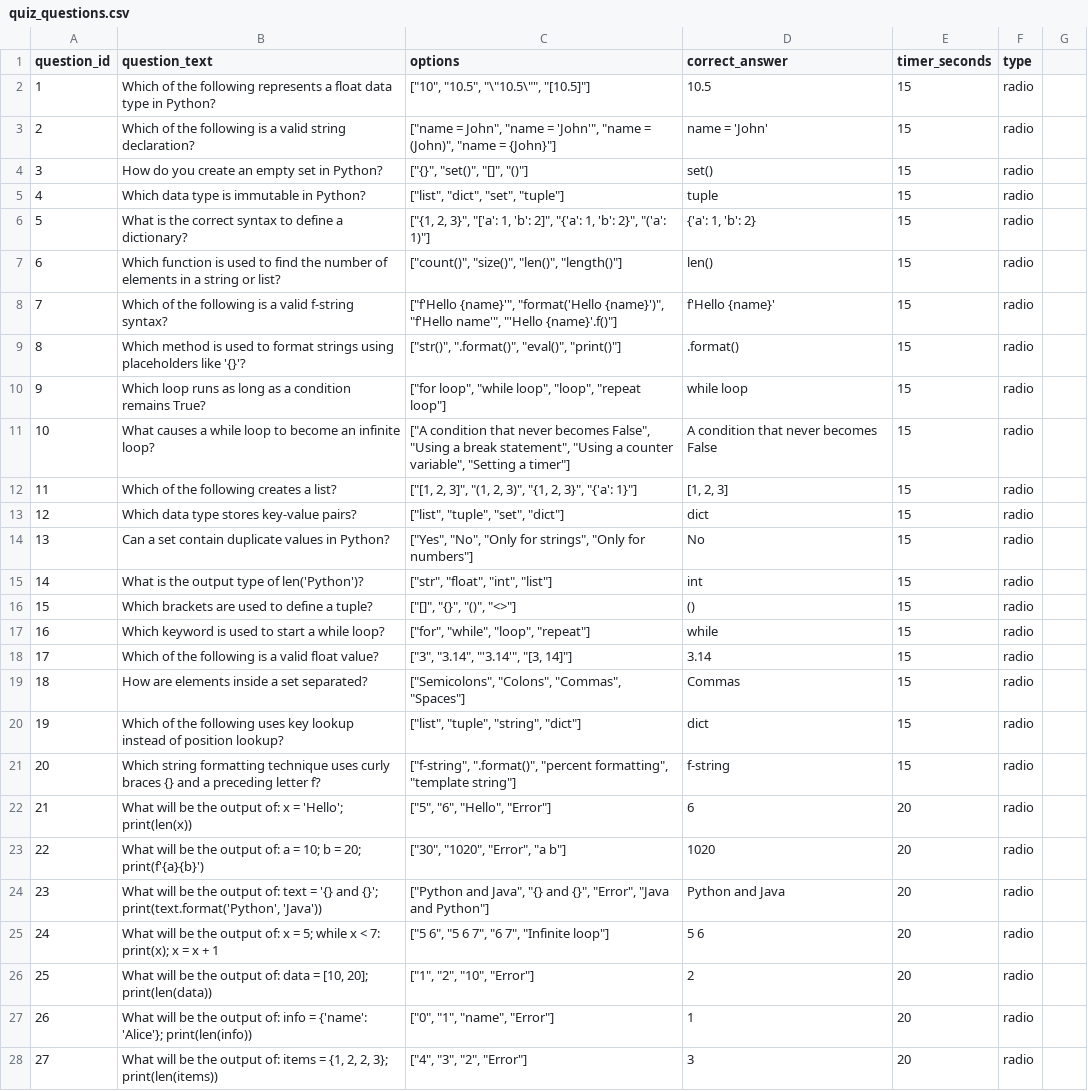
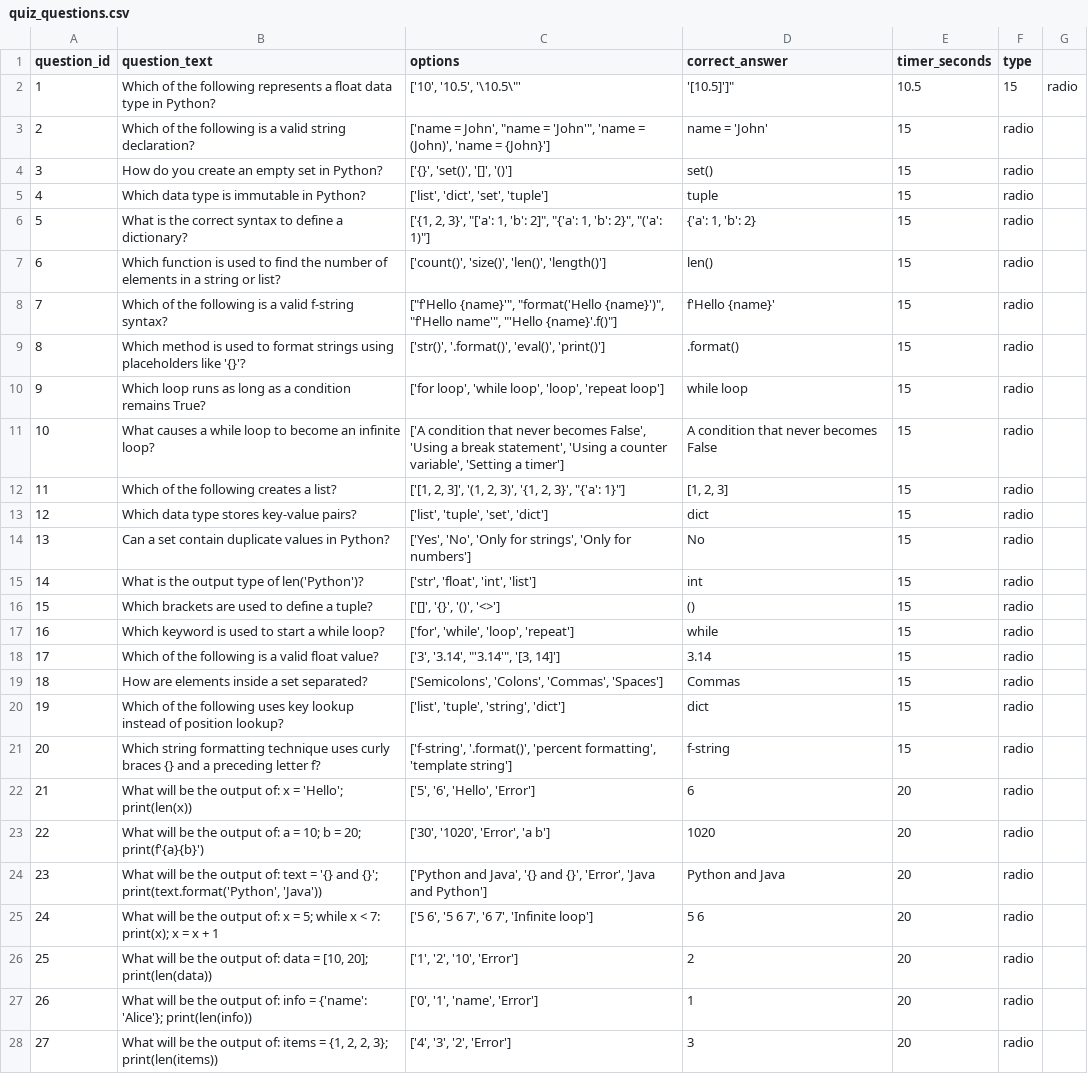
Before and after one commit to RajuDabbin/MTD-Marathon, a CSV file: backend/quiz_questions.csv, drawn as a sheet; only a part is shown; the diff covers the shown part only; the diff names each change by its address in the sheet, - before the commit and + after, or states it on an @@ line.

Commit message:
Update quiz_questions.csv

```diff
--- a/backend/quiz_questions.csv
+++ b/backend/quiz_questions.csv
-C2 (options): ["10", "10.5", "\"10.5\"", "[10.5]"]
+C2 (options): ['10', '10.5', '\10.5\"'
-D2 (correct_answer): 10.5
+D2 (correct_answer): '[10.5]']"
-E2 (timer_seconds): 15
+E2 (timer_seconds): 10.5
-F2 (type): radio
+F2 (type): 15
-G2: (empty)
+G2: radio
-C3 (options): ["name = John", "name = 'John'", "name = (John)", "name = {John}"]
+C3 (options): ['name = John', "name = 'John'", 'name = (John)', 'name = {John}']
-C4 (options): ["{}", "set()", "[]", "()"]
+C4 (options): ['{}', 'set()', '[]', '()']
-C5 (options): ["list", "dict", "set", "tuple"]
+C5 (options): ['list', 'dict', 'set', 'tuple']
-C6 (options): ["{1, 2, 3}", "['a': 1,…
+C6 (options): ['{1, 2, 3}', "['a': 1,…
-C7 (options): ["count()", "size()", "len()", "length()"]
+C7 (options): ['count()', 'size()', 'len()', 'length()']
-C9 (options): ["str()", ".format()", "eval()", "print()"]
+C9 (options): ['str()', '.format()', 'eval()', 'print()']
-C10 (options): ["for loop", "while loop", "loop", "repeat loop"]
+C10 (options): ['for loop', 'while loop', 'loop', 'repeat loop']
-C11 (options): ["A condition that never becomes False", "Using a break statement", "Using a counter variable", "Setting a timer"]
+C11 (options): ['A condition that never becomes False', 'Using a break statement', 'Using a counter variable', 'Setting a timer']
-C12 (options): ["[1, 2, 3]", "(1, 2, 3)", "{1, 2, 3}", "{'a': 1}"]
+C12 (options): ['[1, 2, 3]', '(1, 2, 3)', '{1, 2, 3}', "{'a': 1}"]
-C13 (options): ["list", "tuple", "set", "dict"]
+C13 (options): ['list', 'tuple', 'set', 'dict']
-C14 (options): ["Yes", "No", "Only for strings", "Only for numbers"]
+C14 (options): ['Yes', 'No', 'Only for strings', 'Only for numbers']
-C15 (options): ["str", "float", "int", "list"]
+C15 (options): ['str', 'float', 'int', 'list']
-C16 (options): ["[]", "{}", "()", "<>"]
+C16 (options): ['[]', '{}', '()', '<>']
-C17 (options): ["for", "while", "loop", "repeat"]
+C17 (options): ['for', 'while', 'loop', 'repeat']
-C18 (options): ["3", "3.14", "'3.14'", "[3, 14]"]
+C18 (options): ['3', '3.14', "'3.14'", '[3, 14]']
-C19 (options): ["Semicolons", "Colons", "Commas", "Spaces"]
+C19 (options): ['Semicolons', 'Colons', 'Commas', 'Spaces']
-C20 (options): ["list", "tuple", "string", "dict"]
+C20 (options): ['list', 'tuple', 'string', 'dict']
-C21 (options): ["f-string", ".format()", "percent formatting", "template string"]
+C21 (options): ['f-string', '.format()', 'percent formatting', 'template string']
-C22 (options): ["5", "6", "Hello", "Error"]
+C22 (options): ['5', '6', 'Hello', 'Error']
-C23 (options): ["30", "1020", "Error", "a b"]
+C23 (options): ['30', '1020', 'Error', 'a b']
-C24 (options): ["Python and Java", "{} and {}", "Error", "Java and Python"]
+C24 (options): ['Python and Java', '{} and {}', 'Error', 'Java and Python']
-C25 (options): ["5 6", "5 6 7", "6 7", "Infinite loop"]
+C25 (options): ['5 6', '5 6 7', '6 7', 'Infinite loop']
-C26 (options): ["1", "2", "10", "Error"]
+C26 (options): ['1', '2', '10', 'Error']
-C27 (options): ["0", "1", "name", "Error"]
+C27 (options): ['0', '1', 'name', 'Error']
-C28 (options): ["4", "3", "2", "Error"]
+C28 (options): ['4', '3', '2', 'Error']
```
Also changed, not shown: 11 edited cells elsewhere in this file.
